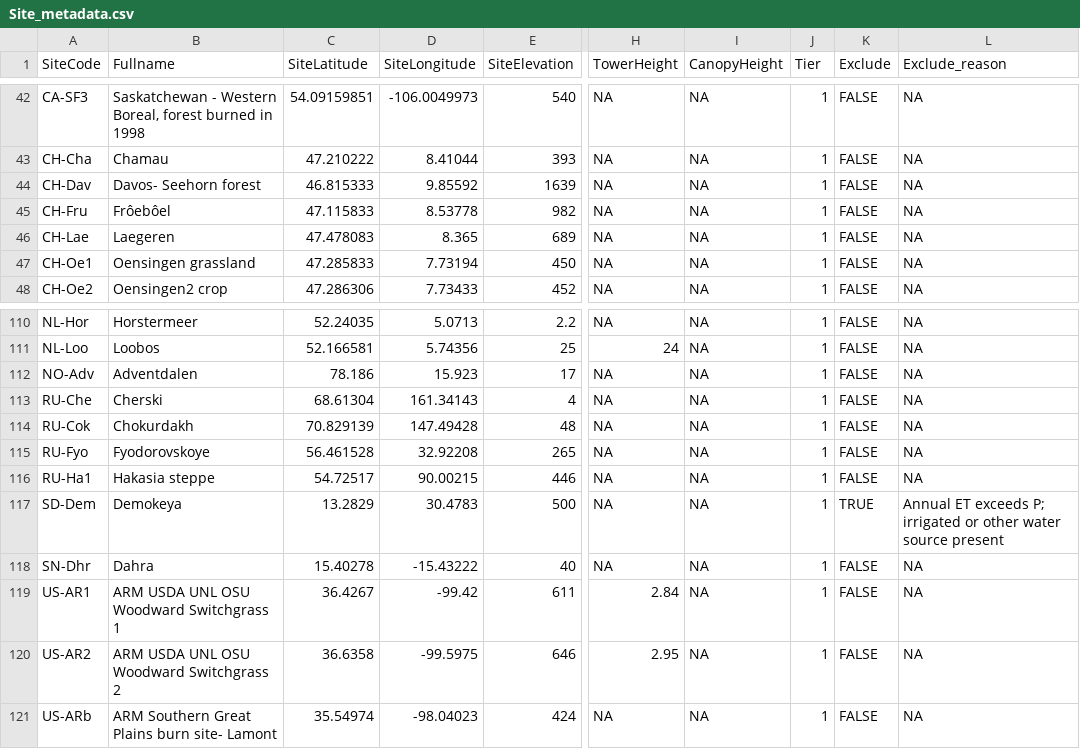
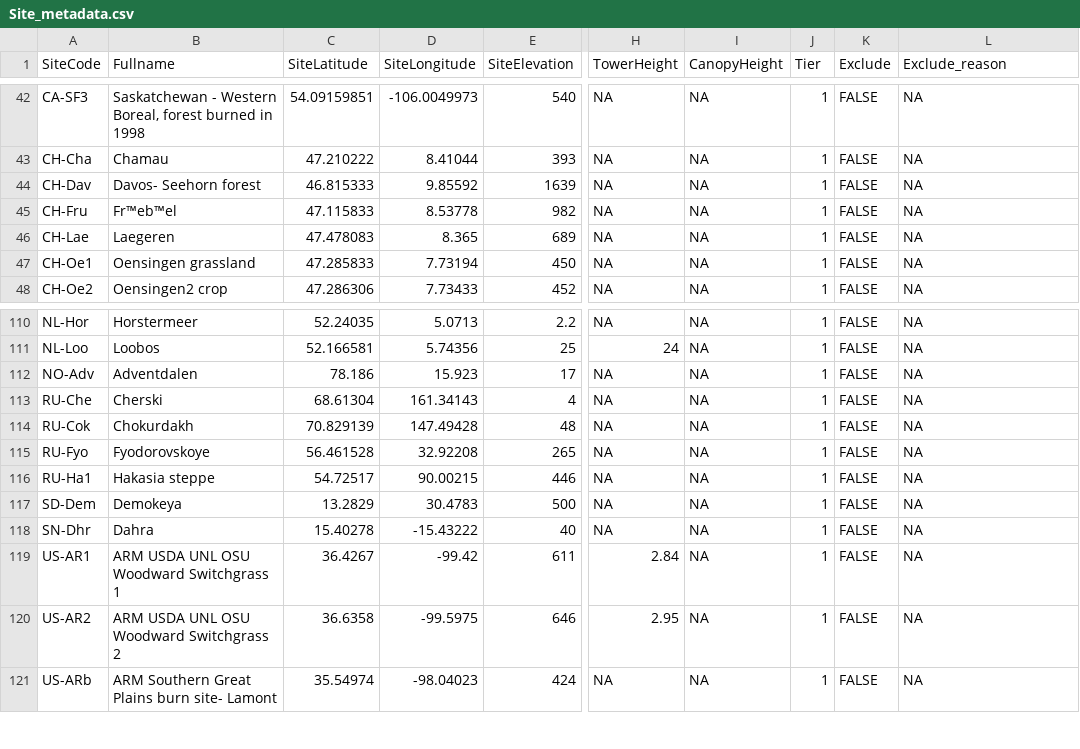
Before and after one commit to aukkola/FluxnetLSM, a CSV file: data/Site_metadata.csv, drawn as a sheet; only a part is shown, gaps mark what is left out; the diff names each change by its address in the sheet, - before the commit and + after, or states it on an @@ line.

Commit message:
removed site exclusions

```diff
--- a/data/Site_metadata.csv
+++ b/data/Site_metadata.csv
-B45 (Fullname): Frôebôel
+B45 (Fullname): Fr™eb™el
-K117 (Exclude): TRUE
+K117 (Exclude): FALSE
-L117 (Exclude_reason): Annual ET exceeds P; irrigated or other water source present
+L117 (Exclude_reason): NA
```
